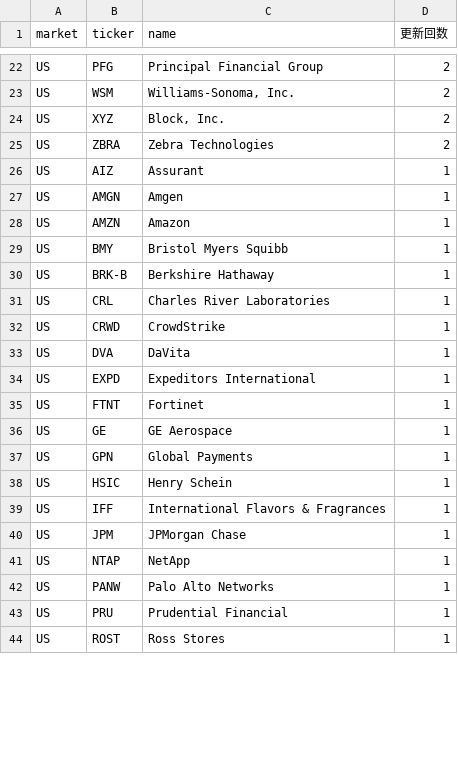
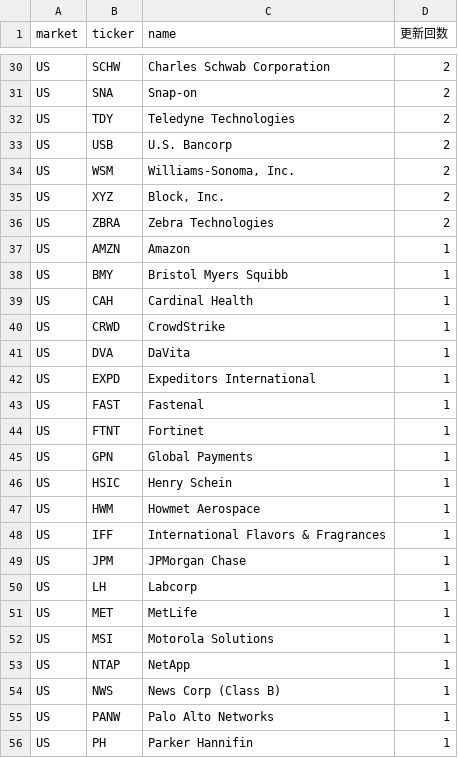
Before and after one commit to su402011-hash/high52-scanner, a CSV file: outputs/ranking.csv, drawn as a sheet; only a part is shown, gaps mark what is left out; the shorter side is filled out with more unchanged rows; removed rows and columns are numbered as before the commit, all else as after; the diff covers the shown part only; the diff names each change by its address in the sheet, - before the commit and + after, or states it on an @@ line.

```diff
--- a/outputs/ranking.csv
+++ b/outputs/ranking.csv
-B30 (ticker): PFG
+B30 (ticker): SCHW
-C30 (name): Principal Financial Group
+C30 (name): Charles Schwab Corporation
+row 31: US | SNA | Snap-on | 2
+row 32: US | TDY | Teledyne Technologies | 2
+row 33: US | USB | U.S. Bancorp | 2
-row 26: US | AIZ | Assurant | 1
-row 27: US | AMGN | Amgen | 1
-row 30: US | BRK-B | Berkshire Hathaway | 1
-B39 (ticker): CRL
+B39 (ticker): CAH
-C39 (name): Charles River Laboratories
+C39 (name): Cardinal Health
+row 43: US | FAST | Fastenal | 1
-row 36: US | GE | GE Aerospace | 1
+row 47: US | HWM | Howmet Aerospace | 1
+row 50: US | LH | Labcorp | 1
+row 51: US | MET | MetLife | 1
+row 52: US | MSI | Motorola Solutions | 1
+row 54: US | NWS | News Corp (Class B) | 1
+row 56: US | PH | Parker Hannifin | 1
```
Also changed, not shown: 13 added rows, 6 removed rows and 13 edited cells elsewhere in this file, outputs/history.csv, 2 other files.
